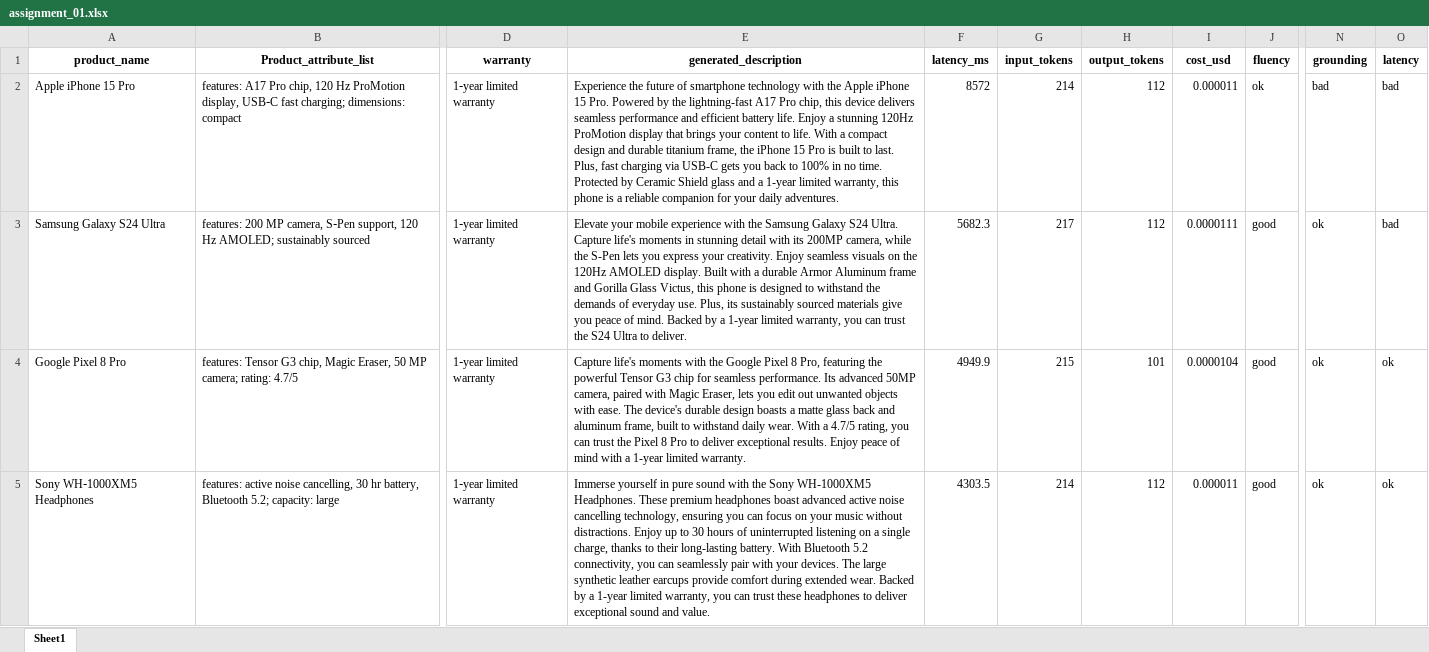
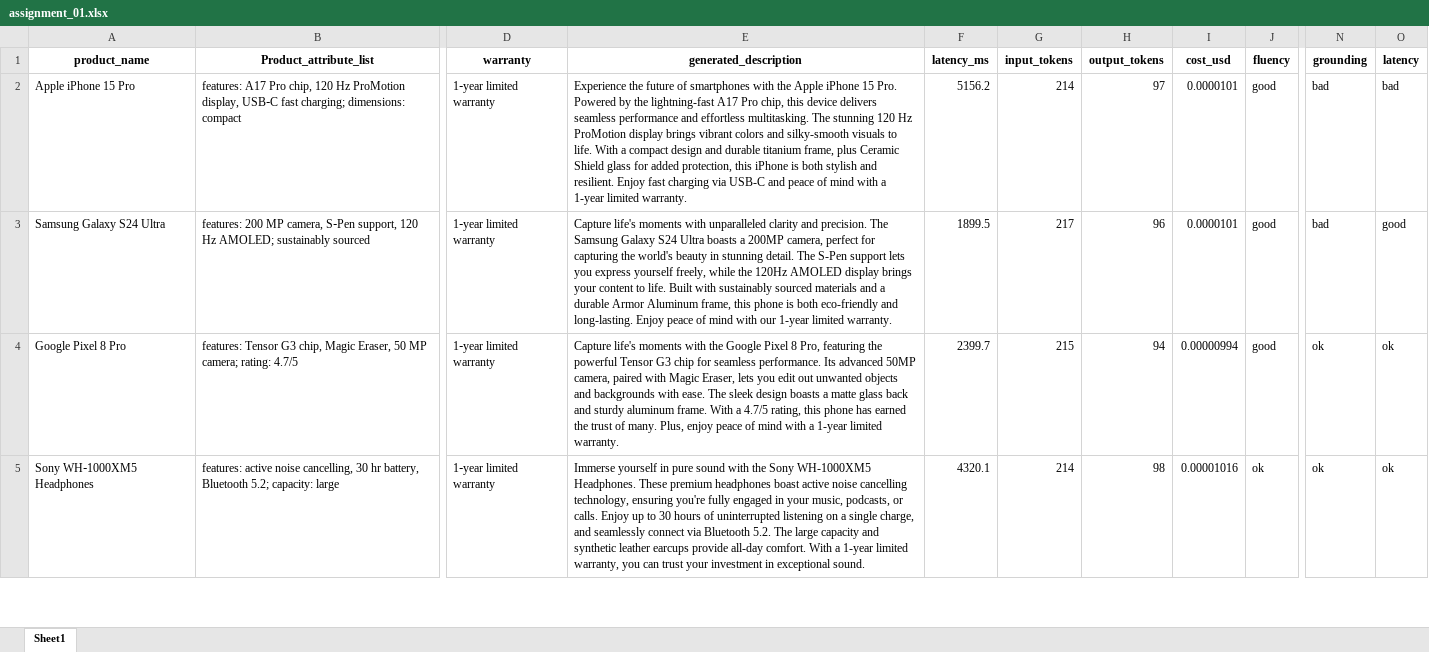
Before and after one commit to zakhar-kogan/learning-ai-nebius-ai-engineering-2026, an Excel workbook: w2-ai-product/outputs/assignment_01.xlsx, sheet Sheet1, drawn as a sheet; only a part is shown, gaps mark what is left out; values as stored, in another font and other column widths than the file's, no borders; the diff covers the shown part only; the diff names each change by its address in the sheet, - before the commit and + after, or states it on an @@ line.

```diff
--- a/w2-ai-product/outputs/assignment_01.xlsx (sheet Sheet1)
+++ b/w2-ai-product/outputs/assignment_01.xlsx (sheet Sheet1)
-E2 (generated_description): …future of smartphone technology with the Apple iPhone 15 Pro. Powered by the lightning-fast A17 Pro chip, this device delivers seamless performance and efficient battery life. Enjoy a stunning 120Hz ProMotion display that brings your content to life. With a compact design and durable titanium frame, the iPhone 15 Pro is built to last. Plus, fast charging via USB-C gets you back to 100% in no time. Protected by Ceramic Shield glass and a 1-year limited warranty, this phone is a reliable companion for your daily adventures.
+E2 (generated_description): …future of smartphones with the Apple iPhone 15 Pro. Powered by the lightning-fast A17 Pro chip, this device delivers seamless performance and effortless multitasking. The stunning 120 Hz ProMotion display brings vibrant colors and silky-smooth visuals to life. With a compact design and durable titanium frame, plus Ceramic Shield glass for added protection, this iPhone is both stylish and resilient. Enjoy fast charging via USB-C and peace of mind with a 1-year limited warranty.
-F2 (latency_ms): 8572
+F2 (latency_ms): 5156.2
-H2 (output_tokens): 112
+H2 (output_tokens): 97
-I2 (cost_usd): 0.000011
+I2 (cost_usd): 0.0000101
-J2 (fluency): ok
+J2 (fluency): good
-E3 (generated_description): Elevate your mobile experience with the Samsung Galaxy S24 Ultra. Capture life's moments in stunning detail with its 200MP camera, while the S-Pen lets you express your creativity. Enjoy seamless visuals on the 120Hz AMOLED display. Built with a durable Armor Aluminum frame and Gorilla Glass Victus, this phone is designed to withstand the demands of everyday use. Plus, its sustainably sourced materials give you peace of mind. Backed by a 1-year limited warranty, you can trust the S24 Ultra to deliver.
+E3 (generated_description): Capture life's moments with unparalleled clarity and precision. The Samsung Galaxy S24 Ultra boasts a 200MP camera, perfect for capturing the world's beauty in stunning detail. The S-Pen support lets you express yourself freely, while the 120Hz AMOLED display brings your content to life. Built with sustainably sourced materials and a durable Armor Aluminum frame, this phone is both eco-friendly and long-lasting. Enjoy peace of mind with our 1-year limited warranty.
-F3 (latency_ms): 5682.3
+F3 (latency_ms): 1899.5
-H3 (output_tokens): 112
+H3 (output_tokens): 96
-I3 (cost_usd): 0.0000111
+I3 (cost_usd): 0.0000101
-N3 (grounding): ok
+N3 (grounding): bad
-O3 (latency): bad
+O3 (latency): good
-E4 (generated_description): …unwanted objects with ease. The device's durable design boasts a matte glass back and aluminum frame, built to withstand daily wear. With a 4.7/5 rating, you can trust the Pixel 8 Pro to deliver exceptional results. Enjoy peace of…
+E4 (generated_description): …unwanted objects and backgrounds with ease. The sleek design boasts a matte glass back and sturdy aluminum frame. With a 4.7/5 rating, this phone has earned the trust of many. Plus, enjoy peace of…
-F4 (latency_ms): 4949.9
+F4 (latency_ms): 2399.7
-H4 (output_tokens): 101
+H4 (output_tokens): 94
-I4 (cost_usd): 0.0000104
+I4 (cost_usd): 0.00000994
-E5 (generated_description): …headphones boast advanced active noise cancelling technology, ensuring you can focus on your music without distractions. Enjoy up to 30 hours of uninterrupted listening on a single charge, thanks to their long-lasting battery. With Bluetooth 5.2 connectivity, you can seamlessly pair with your devices. The large synthetic leather earcups provide comfort during extended wear. Backed by a 1-year limited warranty, you can trust these headphones to deliver exceptional sound and value.
+E5 (generated_description): …headphones boast active noise cancelling technology, ensuring you're fully engaged in your music, podcasts, or calls. Enjoy up to 30 hours of uninterrupted listening on a single charge, and seamlessly connect via Bluetooth 5.2. The large capacity and synthetic leather earcups provide all-day comfort. With a 1-year limited warranty, you can trust your investment in exceptional sound.
-F5 (latency_ms): 4303.5
+F5 (latency_ms): 4320.1
-H5 (output_tokens): 112
+H5 (output_tokens): 98
-I5 (cost_usd): 0.000011
+I5 (cost_usd): 0.00001016
-J5 (fluency): good
+J5 (fluency): ok
```
Also changed, not shown: 217 edited cells elsewhere in this sheet, w2-ai-product/outputs/task_04_experiments.xlsx, 49 other files.
